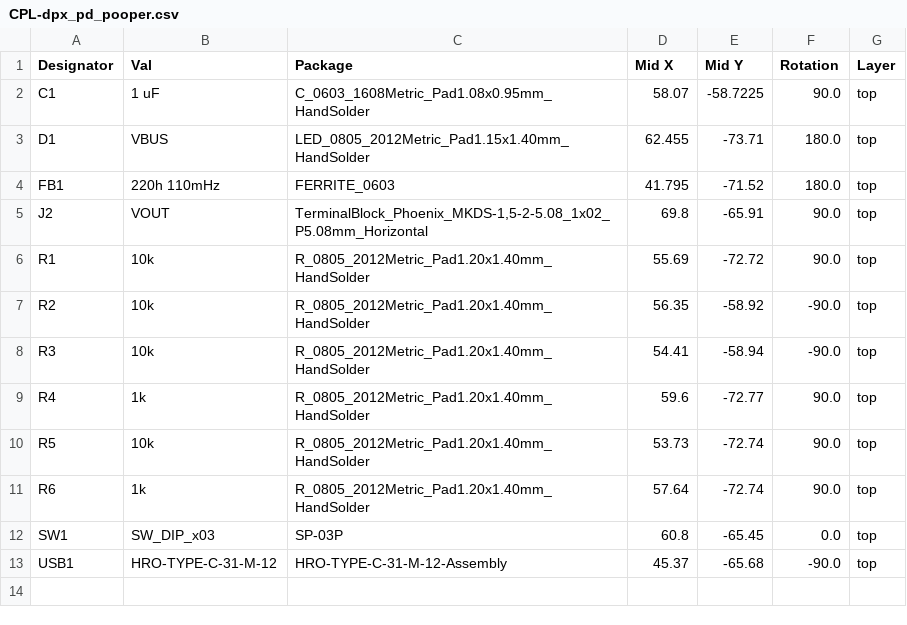
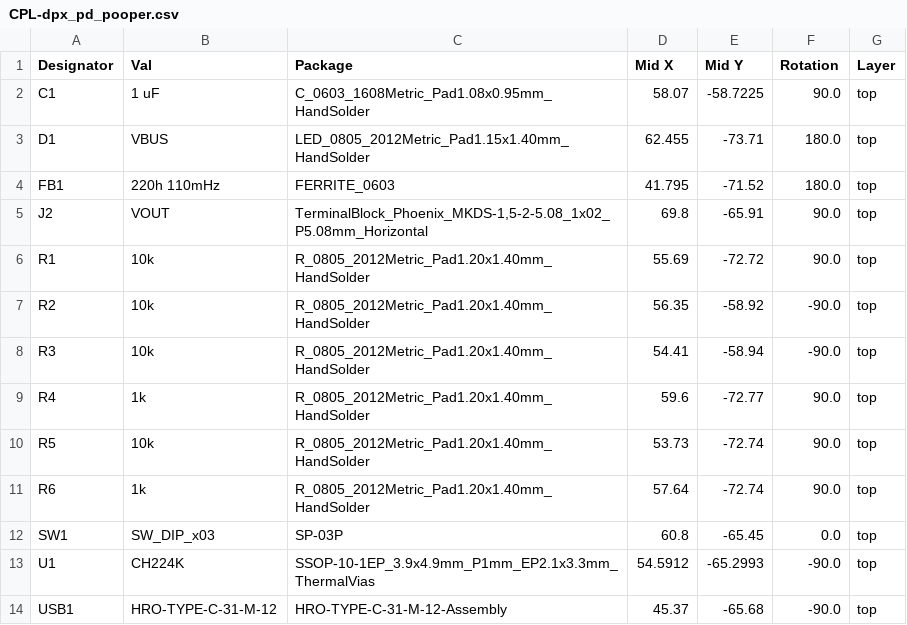
Before and after one commit to dubpixel/dpx_pd_pooper, a CSV file: hardware/src/dpx_pd_pooper/jlcpcb/production_files/CPL-dpx_pd_pooper.csv, drawn as a sheet; the diff names each change by its address in the sheet, - before the commit and + after, or states it on an @@ line.

```diff
--- a/hardware/src/dpx_pd_pooper/jlcpcb/production_files/CPL-dpx_pd_pooper.csv
+++ b/hardware/src/dpx_pd_pooper/jlcpcb/production_files/CPL-dpx_pd_pooper.csv
+row 13: U1 | CH224K | SSOP-10-1EP_3.9x4.9mm_P1mm_EP2.1x3.3mm_ThermalVias | 54.5912 | -65.2993 | -90.0 | top
```
Also changed, not shown: hardware/src/dpx_pd_pooper/jlcpcb/production_files/BOM-dpx_pd_pooper.csv, 18 other files.
